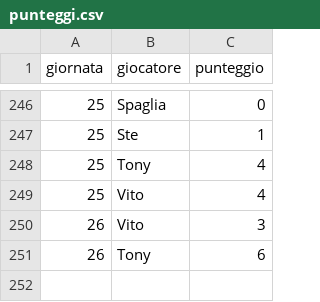
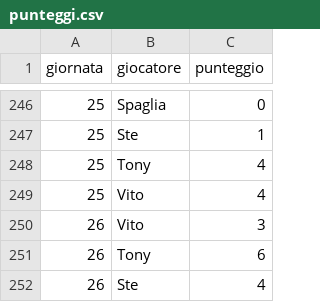
Before and after one commit to Mosca99/toto_pala, a CSV file: punteggi.csv, drawn as a sheet; only a part is shown, gaps mark what is left out; the diff names each change by its address in the sheet, - before the commit and + after, or states it on an @@ line.

Commit message:
Aggiornamento punteggi da Streamlit

```diff
--- a/punteggi.csv
+++ b/punteggi.csv
+row 252: 26 | Ste | 4
```
